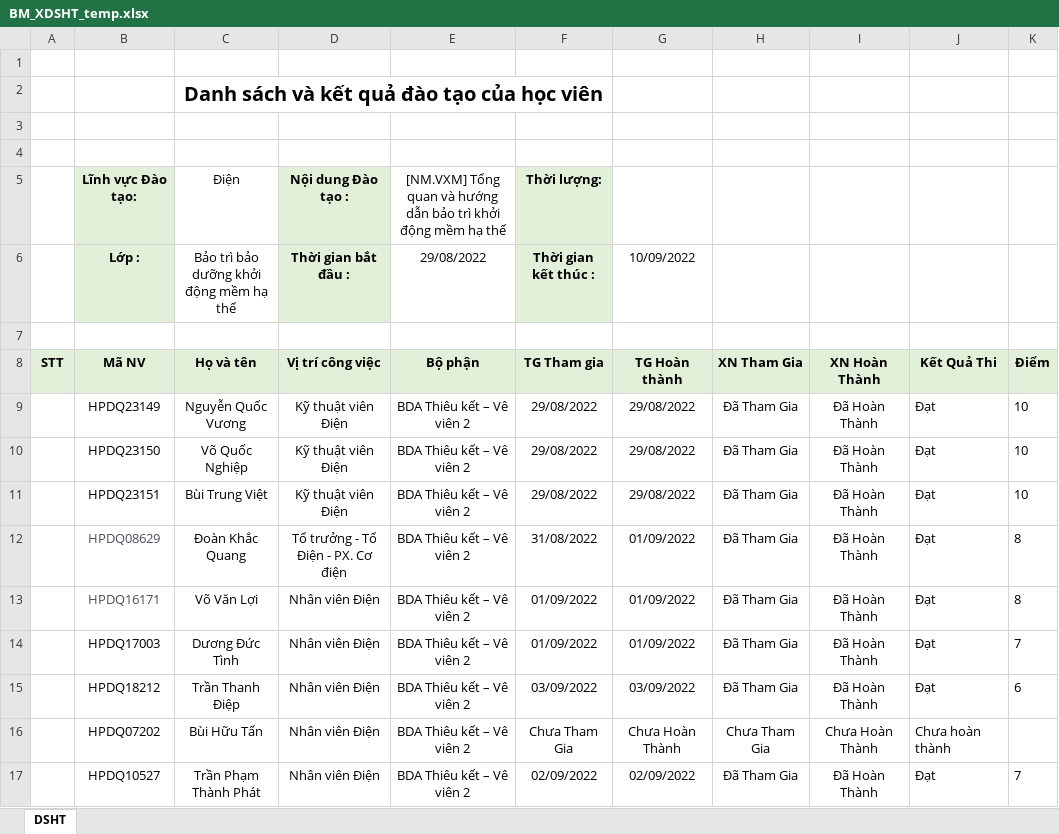
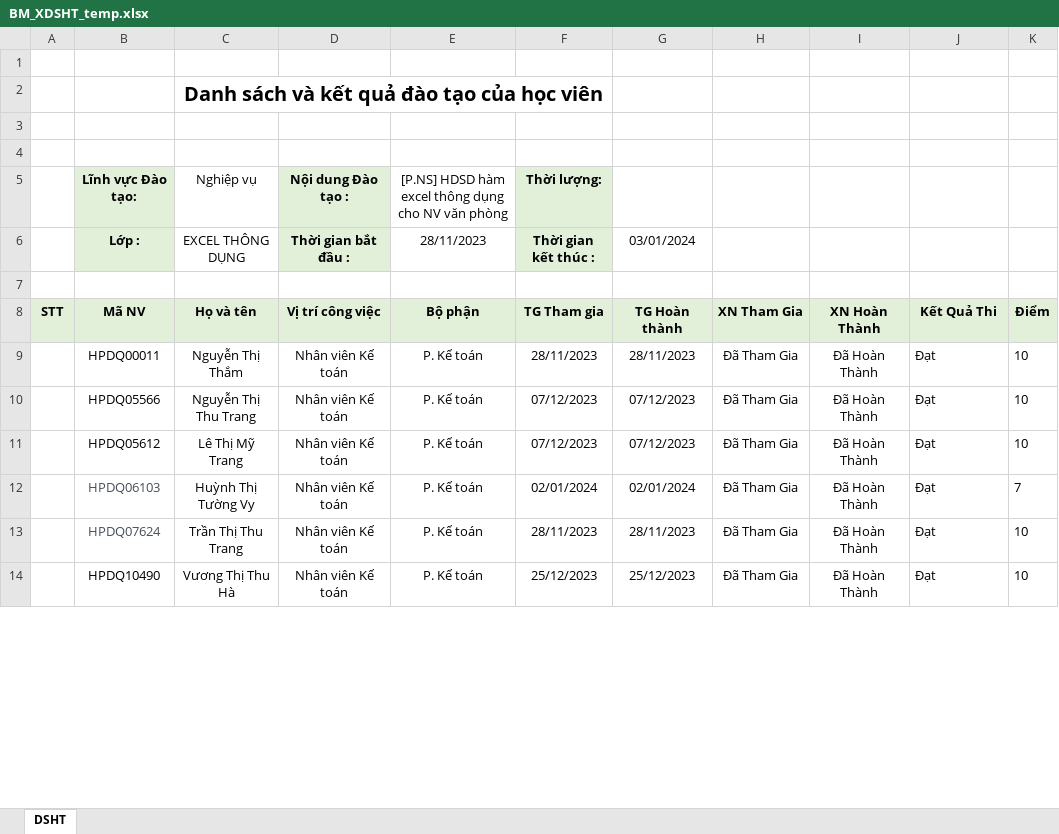
Before and after one commit to nvp98/ELearningWeb, an Excel workbook: E-Learning/App_Data/BM_XDSHT_temp.xlsx, sheet DSHT, drawn as a sheet; only a part is shown; values as stored, in another font and other column widths than the file's, no borders; removed rows and columns are numbered as before the commit, all else as after; the diff covers the shown part only; the diff names each change by its address in the sheet, - before the commit and + after, or states it on an @@ line.

```diff
--- a/E-Learning/App_Data/BM_XDSHT_temp.xlsx (sheet DSHT)
+++ b/E-Learning/App_Data/BM_XDSHT_temp.xlsx (sheet DSHT)
-C5 (EXCEL THÔNG DỤNG): Điện
+C5 (EXCEL THÔNG DỤNG): Nghiệp vụ
-E5 (28/11/2023): [NM.VXM] Tổng quan và hướng dẫn bảo trì khởi động mềm hạ thế
+E5 (28/11/2023): [P.NS] HDSD hàm excel thông dụng cho NV văn phòng
-C6: Bảo trì bảo dưỡng khởi động mềm hạ thế
+C6: EXCEL THÔNG DỤNG
-E6: 29/08/2022
+E6: 28/11/2023
-G6: 10/09/2022
+G6: 03/01/2024
-B9 (Lớp :): HPDQ23149
+B9 (Lớp :): HPDQ00011
-C9 (EXCEL THÔNG DỤNG): Nguyễn Quốc Vương
+C9 (EXCEL THÔNG DỤNG): Nguyễn Thị Thắm
-D9:D11 (Thời gian bắt đầu :): Kỹ thuật viên Điện
+D9:D11 (Thời gian bắt đầu :): Nhân viên Kế toán
-E9:E11 (28/11/2023): BDA Thiêu kết – Vê viên 2
+E9:E11 (28/11/2023): P. Kế toán
-F9 (Thời gian kết thúc :): 29/08/2022
+F9 (Thời gian kết thúc :): 28/11/2023
-G9 (03/01/2024): 29/08/2022
+G9 (03/01/2024): 28/11/2023
-B10 (Lớp :): HPDQ23150
+B10 (Lớp :): HPDQ05566
-C10 (EXCEL THÔNG DỤNG): Võ Quốc Nghiệp
+C10 (EXCEL THÔNG DỤNG): Nguyễn Thị Thu Trang
-F10:F11 (Thời gian kết thúc :): 29/08/2022
+F10:F11 (Thời gian kết thúc :): 07/12/2023
-G10:G11 (03/01/2024): 29/08/2022
+G10:G11 (03/01/2024): 07/12/2023
-B11 (Lớp :): HPDQ23151
+B11 (Lớp :): HPDQ05612
-C11 (EXCEL THÔNG DỤNG): Bùi Trung Việt
+C11 (EXCEL THÔNG DỤNG): Lê Thị Mỹ Trang
-row 12:  | HPDQ08629 | Đoàn Khắc Quang | Tổ trưởng - Tổ Điện - PX. Cơ điện | BDA Thiêu kết – Vê viên 2 | 31/08/2022 | 01/09/2022 | Đã Tham Gia | Đã Hoàn Thành | Đạt | 8
-row 13:  | HPDQ16171 | Võ Văn Lợi | Nhân viên Điện | BDA Thiêu kết – Vê viên 2 | 01/09/2022 | 01/09/2022 | Đã Tham Gia | Đã Hoàn Thành | Đạt | 8
-B12 (Lớp :): HPDQ17003
+B12 (Lớp :): HPDQ06103
-B12 text colour: black
+B12 text colour: #495057
-C12 (EXCEL THÔNG DỤNG): Dương Đức Tình
+C12 (EXCEL THÔNG DỤNG): Huỳnh Thị Tường Vy
-D12 (Thời gian bắt đầu :): Nhân viên Điện
+D12 (Thời gian bắt đầu :): Nhân viên Kế toán
-E12 (28/11/2023): BDA Thiêu kết – Vê viên 2
+E12 (28/11/2023): P. Kế toán
-F12 (Thời gian kết thúc :): 01/09/2022
+F12 (Thời gian kết thúc :): 02/01/2024
-G12 (03/01/2024): 01/09/2022
+G12 (03/01/2024): 02/01/2024
-row 15:  | HPDQ18212 | Trần Thanh Điệp | Nhân viên Điện | BDA Thiêu kết – Vê viên 2 | 03/09/2022 | 03/09/2022 | Đã Tham Gia | Đã Hoàn Thành | Đạt | 6
-row 16:  | HPDQ07202 | Bùi Hữu Tấn | Nhân viên Điện | BDA Thiêu kết – Vê viên 2 | Chưa Tham Gia | Chưa Hoàn Thành | Chưa Tham Gia | Chưa Hoàn Thành | Chưa hoàn thành
-row 17:  | HPDQ10527 | Trần Phạm Thành Phát | Nhân viên Điện | BDA Thiêu kết – Vê viên 2 | 02/09/2022 | 02/09/2022 | Đã Tham Gia | Đã Hoàn Thành | Đạt | 7
+row 13:  | HPDQ07624 | Trần Thị Thu Trang | Nhân viên Kế toán | P. Kế toán | 28/11/2023 | 28/11/2023 | Đã Tham Gia | Đã Hoàn Thành | Đạt | 10
+row 14:  | HPDQ10490 | Vương Thị Thu Hà | Nhân viên Kế toán | P. Kế toán | 25/12/2023 | 25/12/2023 | Đã Tham Gia | Đã Hoàn Thành | Đạt | 10
```
Also changed, not shown: 4 added rows, 31 removed rows and 18 edited cells elsewhere in this sheet, E-Learning/App_Data/ThongKe_DS_NDĐT_KCCD_Temp.xlsx, 54 other files.
